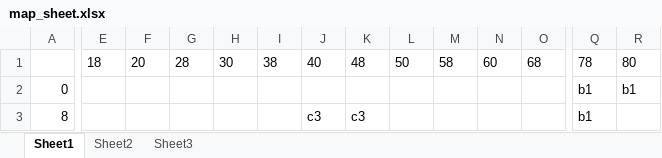
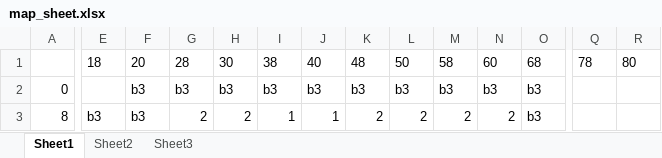
Before and after one commit to TheIronDuke5000/Pebble-breakout, an Excel workbook: tools/map_sheet.xlsx, sheet Sheet1, drawn as a sheet; only a part is shown, gaps mark what is left out; values as stored, in another font and other column widths than the file's, no borders; conditional formats not drawn; the diff covers the shown part only; the diff names each change by its address in the sheet, - before the commit and + after, or states it on an @@ line.

```diff
--- a/tools/map_sheet.xlsx (sheet Sheet1)
+++ b/tools/map_sheet.xlsx (sheet Sheet1)
-F2:F3: (empty)
+F2:F3: b3
-G2: (empty)
+G2: b3
-H2: (empty)
+H2: b3
-I2: (empty)
+I2: b3
-J2: (empty)
+J2: b3
-K2: (empty)
+K2: b3
-L2: (empty)
+L2: b3
-M2: (empty)
+M2: b3
-N2: (empty)
+N2: b3
-O2:O3: (empty)
+O2:O3: b3
-Q2:Q3: b1
+Q2:Q3: (empty)
-R2: b1
+R2: (empty)
-E3: (empty)
+E3: b3
-G3: (empty)
+G3: 2
-H3: (empty)
+H3: 2
-I3: (empty)
+I3: 1
-J3: c3
+J3: 1
-K3: c3
+K3: 2
-L3: (empty)
+L3: 2
-M3: (empty)
+M3: 2
-N3: (empty)
+N3: 2
```
Also changed, not shown: 171 edited cells elsewhere in this sheet, 4 other files.
